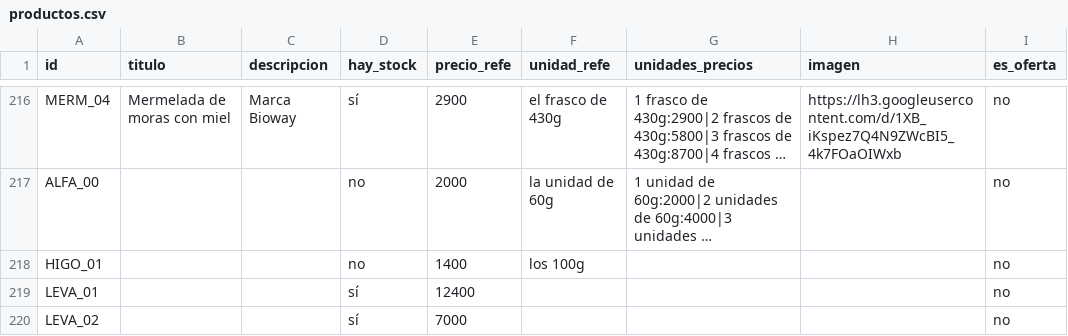
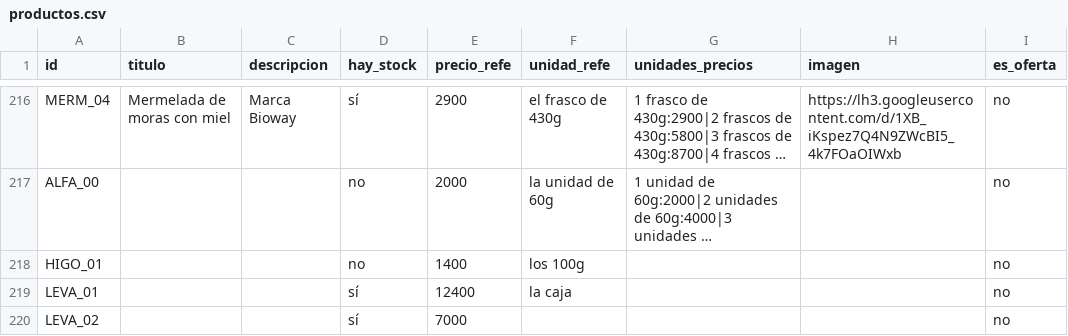
Before and after one commit to dietetica/datos, a CSV file: productos.csv, drawn as a sheet; only a part is shown, gaps mark what is left out; long unchanged cells end in …; the diff names each change by its address in the sheet, - before the commit and + after, or states it on an @@ line.

Commit message:
Actualización automática de productos

```diff
--- a/productos.csv
+++ b/productos.csv
-F219 (unidad_refe): (empty)
+F219 (unidad_refe): la caja
```
